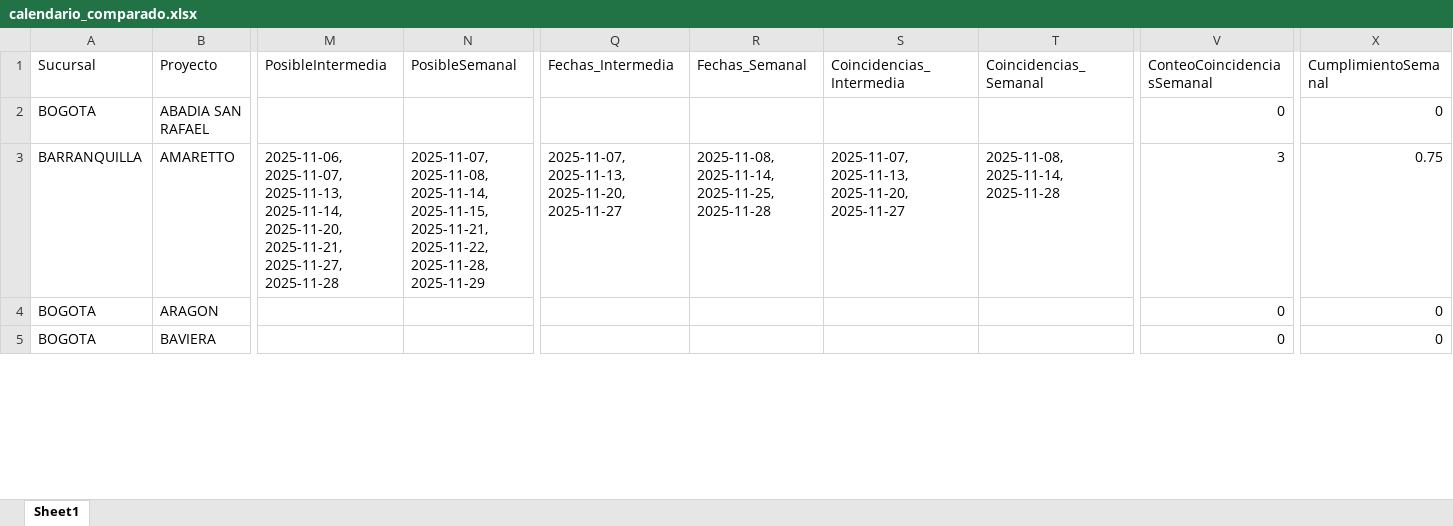
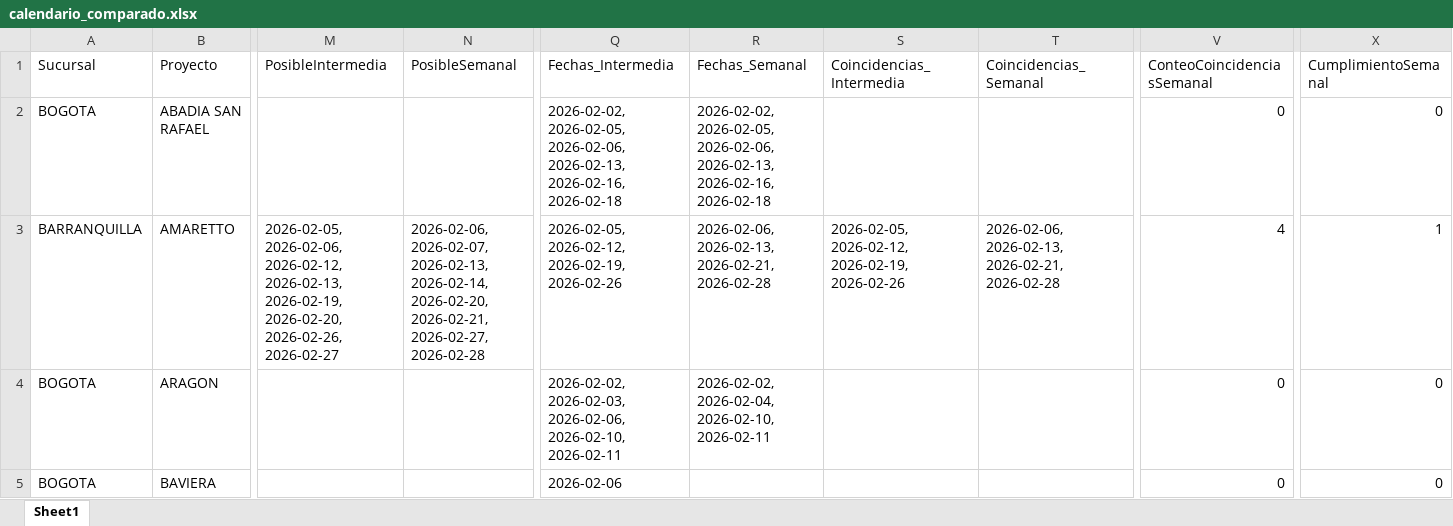
Before and after one commit to proyectosleanmarval-dev/SeguimientoMadurezCumplimientoActas, an Excel workbook: output/calendario_comparado.xlsx, sheet Sheet1, drawn as a sheet; only a part is shown, gaps mark what is left out; values as stored, in another font and other column widths than the file's, no borders; the diff covers the shown part only; the diff names each change by its address in the sheet, - before the commit and + after, or states it on an @@ line.

```diff
--- a/output/calendario_comparado.xlsx (sheet Sheet1)
+++ b/output/calendario_comparado.xlsx (sheet Sheet1)
-Q2 (Fechas_Intermedia): (empty)
+Q2 (Fechas_Intermedia): 2026-02-02, 2026-02-05, 2026-02-06, 2026-02-13, 2026-02-16, 2026-02-18
-R2 (Fechas_Semanal): (empty)
+R2 (Fechas_Semanal): 2026-02-02, 2026-02-05, 2026-02-06, 2026-02-13, 2026-02-16, 2026-02-18
-M3 (PosibleIntermedia): 2025-11-06, 2025-11-07, 2025-11-13, 2025-11-14, 2025-11-20, 2025-11-21, 2025-11-27, 2025-11-28
+M3 (PosibleIntermedia): 2026-02-05, 2026-02-06, 2026-02-12, 2026-02-13, 2026-02-19, 2026-02-20, 2026-02-26, 2026-02-27
-N3 (PosibleSemanal): 2025-11-07, 2025-11-08, 2025-11-14, 2025-11-15, 2025-11-21, 2025-11-22, 2025-11-28, 2025-11-29
+N3 (PosibleSemanal): 2026-02-06, 2026-02-07, 2026-02-13, 2026-02-14, 2026-02-20, 2026-02-21, 2026-02-27, 2026-02-28
-Q3 (Fechas_Intermedia): 2025-11-07, 2025-11-13, 2025-11-20, 2025-11-27
+Q3 (Fechas_Intermedia): 2026-02-05, 2026-02-12, 2026-02-19, 2026-02-26
-R3 (Fechas_Semanal): 2025-11-08, 2025-11-14, 2025-11-25, 2025-11-28
+R3 (Fechas_Semanal): 2026-02-06, 2026-02-13, 2026-02-21, 2026-02-28
-S3 (Coincidencias_Intermedia): 2025-11-07, 2025-11-13, 2025-11-20, 2025-11-27
+S3 (Coincidencias_Intermedia): 2026-02-05, 2026-02-12, 2026-02-19, 2026-02-26
-T3 (Coincidencias_Semanal): 2025-11-08, 2025-11-14, 2025-11-28
+T3 (Coincidencias_Semanal): 2026-02-06, 2026-02-13, 2026-02-21, 2026-02-28
-V3 (ConteoCoincidenciasSemanal): 3
+V3 (ConteoCoincidenciasSemanal): 4
-X3 (CumplimientoSemanal): 0.75
+X3 (CumplimientoSemanal): 1
-Q4 (Fechas_Intermedia): (empty)
+Q4 (Fechas_Intermedia): 2026-02-02, 2026-02-03, 2026-02-06, 2026-02-10, 2026-02-11
-R4 (Fechas_Semanal): (empty)
+R4 (Fechas_Semanal): 2026-02-02, 2026-02-04, 2026-02-10, 2026-02-11
-Q5 (Fechas_Intermedia): (empty)
+Q5 (Fechas_Intermedia): 2026-02-06
```
Also changed, not shown: 256 edited cells elsewhere in this sheet, output/calendario_real.xlsx, output/calendario_teorico.xlsx, 1 other file.
